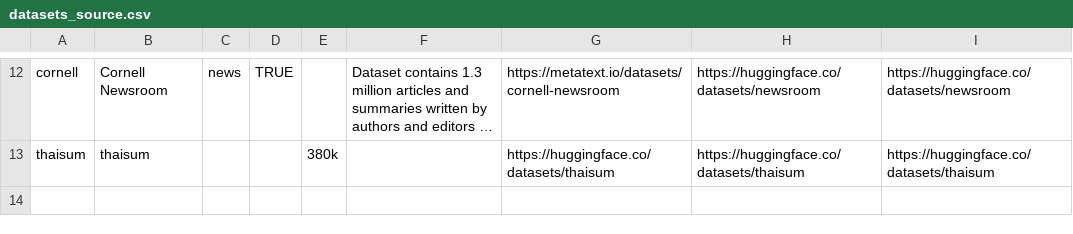
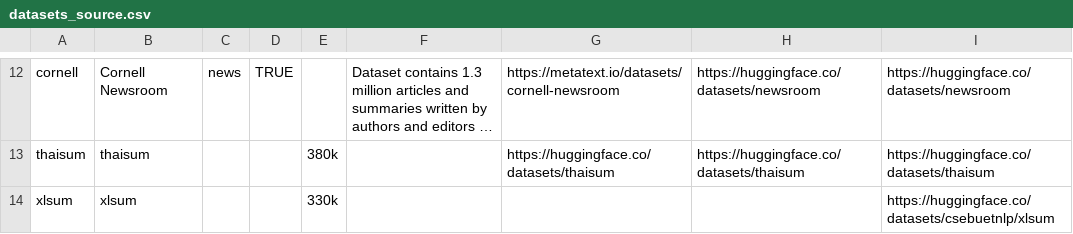
Before and after one commit to DylanonWicchiramala/Text-Summarization-model, a CSV file: Get datasets/datasets_source.csv, drawn as a sheet; only a part is shown, gaps mark what is left out; long unchanged cells end in …; the diff names each change by its address in the sheet, - before the commit and + after, or states it on an @@ line.

Commit message:
add XLsum datasets

```diff
--- a/Get datasets/datasets_source.csv
+++ b/Get datasets/datasets_source.csv
+row 14: xlsum | xlsum |  |  | 330k |  |  |  | https://huggingface.co/datasets/csebuetnlp/xlsum
```
Also changed, not shown: 1 other file.
